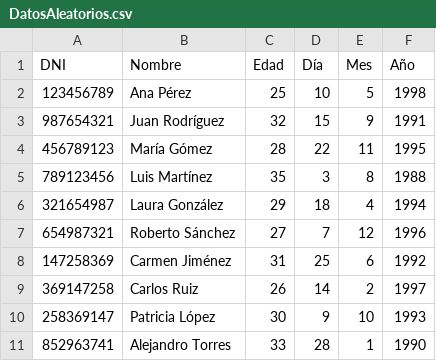
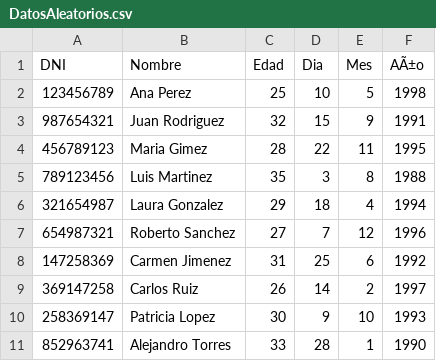
Before and after one commit to FranciscoPerezTejera/ParseadorCSV, a CSV file: src/ficheros/DatosAleatorios.csv, drawn as a sheet; the diff names each change by its address in the sheet, - before the commit and + after, or states it on an @@ line.

Commit message:
Actualización de errores

```diff
--- a/src/ficheros/DatosAleatorios.csv
+++ b/src/ficheros/DatosAleatorios.csv
-D1: Día
+D1: Dia
-F1: Año
+F1: AÃ±o
-B2 (Nombre): Ana Pérez
+B2 (Nombre): Ana Perez
-B3 (Nombre): Juan Rodríguez
+B3 (Nombre): Juan Rodriguez
-B4 (Nombre): María Gómez
+B4 (Nombre): Maria Gimez
-B5 (Nombre): Luis Martínez
+B5 (Nombre): Luis Martinez
-B6 (Nombre): Laura González
+B6 (Nombre): Laura Gonzalez
-B7 (Nombre): Roberto Sánchez
+B7 (Nombre): Roberto Sanchez
-B8 (Nombre): Carmen Jiménez
+B8 (Nombre): Carmen Jimenez
-B10 (Nombre): Patricia López
+B10 (Nombre): Patricia Lopez
```
